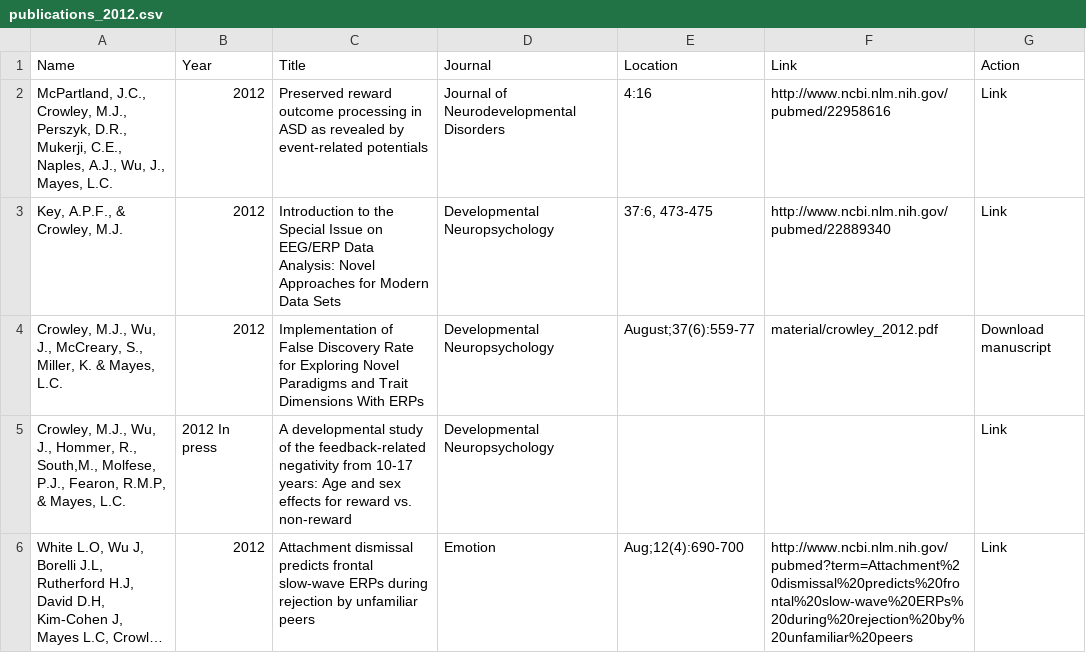
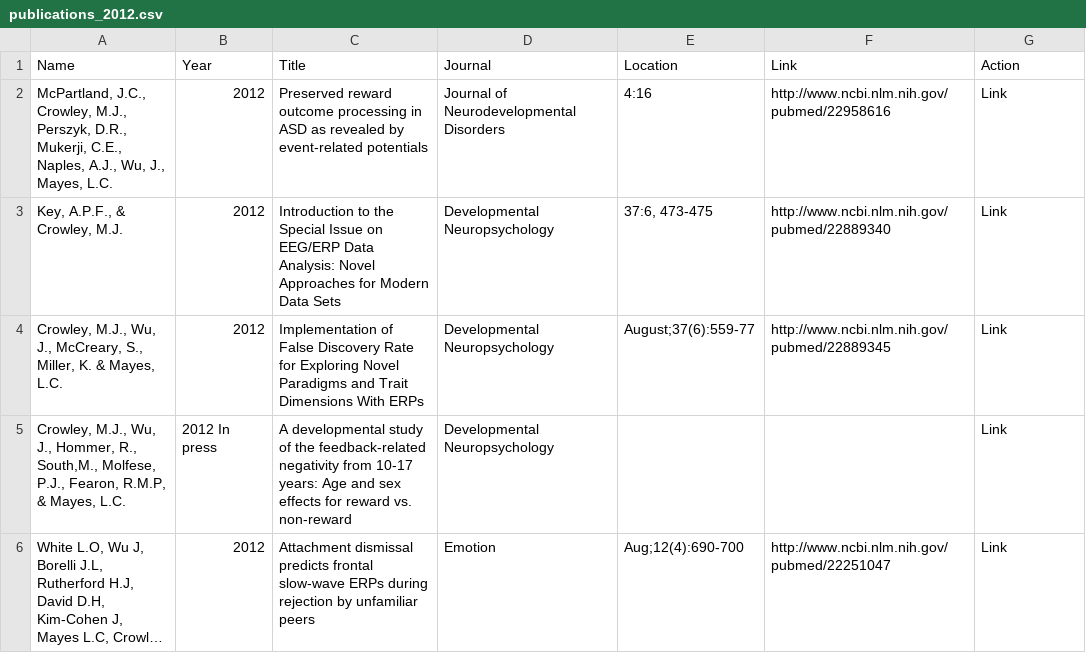
Before and after one commit to sindhri/yale-del, a CSV file: data/publications_2012.csv, drawn as a sheet; long unchanged cells end in …; the diff names each change by its address in the sheet, - before the commit and + after, or states it on an @@ line.

Commit message:
removed 2012 FDR paper download

```diff
--- a/data/publications_2012.csv
+++ b/data/publications_2012.csv
-F4 (Link): material/crowley_2012.pdf
+F4 (Link): http://www.ncbi.nlm.nih.gov/pubmed/22889345
-G4 (Action): Download manuscript
+G4 (Action): Link
-F6 (Link): http://www.ncbi.nlm.nih.gov/pubmed?term=Attachment%20dismissal%20predicts%20frontal%20slow-wave%20ERPs%20during%20rejection%20by%20unfamiliar%20peers
+F6 (Link): http://www.ncbi.nlm.nih.gov/pubmed/22251047
```
